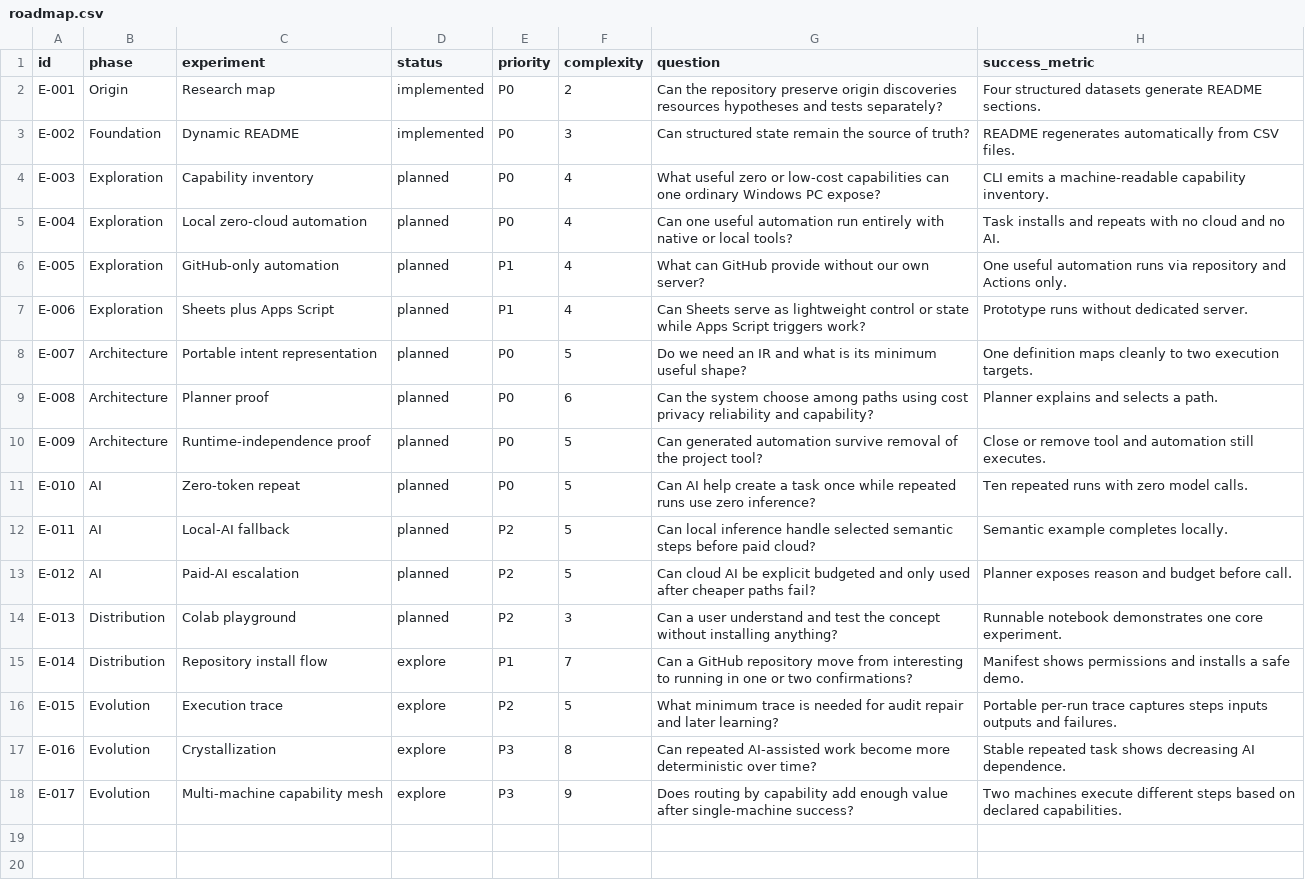
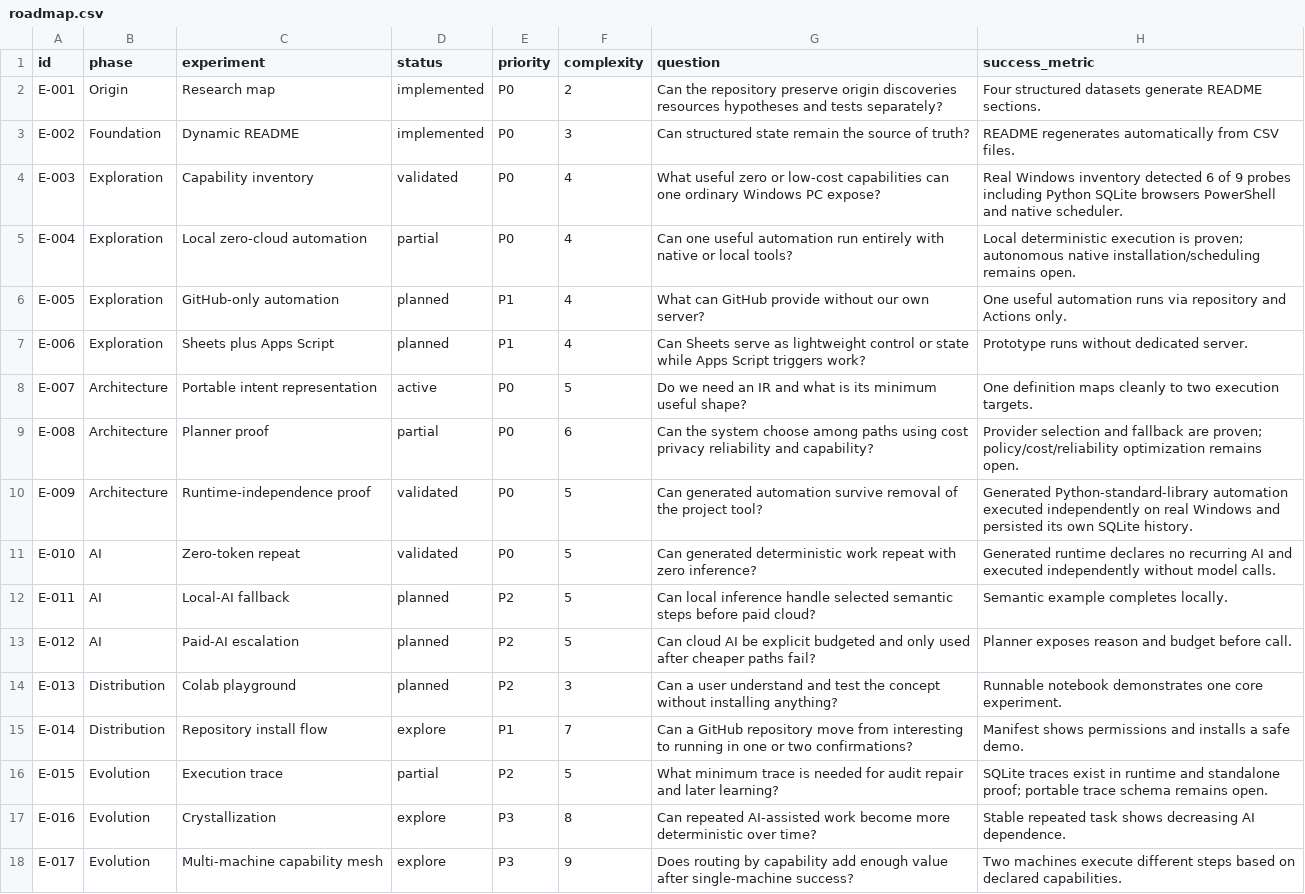
Before and after one commit to duducel204/AutoCompiler, a CSV file: data/roadmap.csv, drawn as a sheet.

Commit message:
docs: update proven project state in data/roadmap.csv

```diff
--- a/data/roadmap.csv
+++ b/data/roadmap.csv
@@ -3,10 +3,10 @@ E-001,Origin,Research map,implemented,P0,2,"Can the repository preserve origin d
 E-002,Foundation,Dynamic README,implemented,P0,3,"Can structured state remain the source of truth?","README regenerates automatically from CSV files."
-E-003,Exploration,Capability inventory,planned,P0,4,"What useful zero or low-cost capabilities can one ordinary Windows PC expose?","CLI emits a machine-readable capability inventory."
-E-004,Exploration,Local zero-cloud automation,planned,P0,4,"Can one useful automation run entirely with native or local tools?","Task installs and repeats with no cloud and no AI."
+E-003,Exploration,Capability inventory,validated,P0,4,"What useful zero or low-cost capabilities can one ordinary Windows PC expose?","Real Windows inventory detected 6 of 9 probes including Python SQLite browsers PowerShell and native scheduler."
+E-004,Exploration,Local zero-cloud automation,partial,P0,4,"Can one useful automation run entirely with native or local tools?","Local deterministic execution is proven; autonomous native installation/scheduling remains open."
 E-005,Exploration,GitHub-only automation,planned,P1,4,"What can GitHub provide without our own server?","One useful automation runs via repository and Actions only."
 E-006,Exploration,Sheets plus Apps Script,planned,P1,4,"Can Sheets serve as lightweight control or state while Apps Script triggers work?","Prototype runs without dedicated server."
-E-007,Architecture,Portable intent representation,planned,P0,5,"Do we need an IR and what is its minimum useful shape?","One definition maps cleanly to two execution targets."
-E-008,Architecture,Planner proof,planned,P0,6,"Can the system choose among paths using cost privacy reliability and capability?","Planner explains and selects a path."
-E-009,Architecture,Runtime-independence proof,planned,P0,5,"Can generated automation survive removal of the project tool?","Close or remove tool and automation still executes."
-E-010,AI,Zero-token repeat,planned,P0,5,"Can AI help create a task once while repeated runs use zero inference?","Ten repeated runs with zero model calls."
+E-007,Architecture,Portable intent representation,active,P0,5,"Do we need an IR and what is its minimum useful shape?","One definition maps cleanly to two execution targets."
+E-008,Architecture,Planner proof,partial,P0,6,"Can the system choose among paths using cost privacy reliability and capability?","Provider selection and fallback are proven; policy/cost/reliability optimization remains open."
+E-009,Architecture,Runtime-independence proof,validated,P0,5,"Can generated automation survive removal of the project tool?","Generated Python-standard-library automation executed independently on real Windows and persisted its own SQLite history."
+E-010,AI,Zero-token repeat,validated,P0,5,"Can generated deterministic work repeat with zero inference?","Generated runtime declares no recurring AI and executed independently without model calls."
 E-011,AI,Local-AI fallback,planned,P2,5,"Can local inference handle selected semantic steps before paid cloud?","Semantic example completes locally."
@@ -15,3 +15,3 @@ E-013,Distribution,Colab playground,planned,P2,3,"Can a user understand and test
 E-014,Distribution,Repository install flow,explore,P1,7,"Can a GitHub repository move from interesting to running in one or two confirmations?","Manifest shows permissions and installs a safe demo."
-E-015,Evolution,Execution trace,explore,P2,5,"What minimum trace is needed for audit repair and later learning?","Portable per-run trace captures steps inputs outputs and failures."
+E-015,Evolution,Execution trace,partial,P2,5,"What minimum trace is needed for audit repair and later learning?","SQLite traces exist in runtime and standalone proof; portable trace schema remains open."
 E-016,Evolution,Crystallization,explore,P3,8,"Can repeated AI-assisted work become more deterministic over time?","Stable repeated task shows decreasing AI dependence."
```
